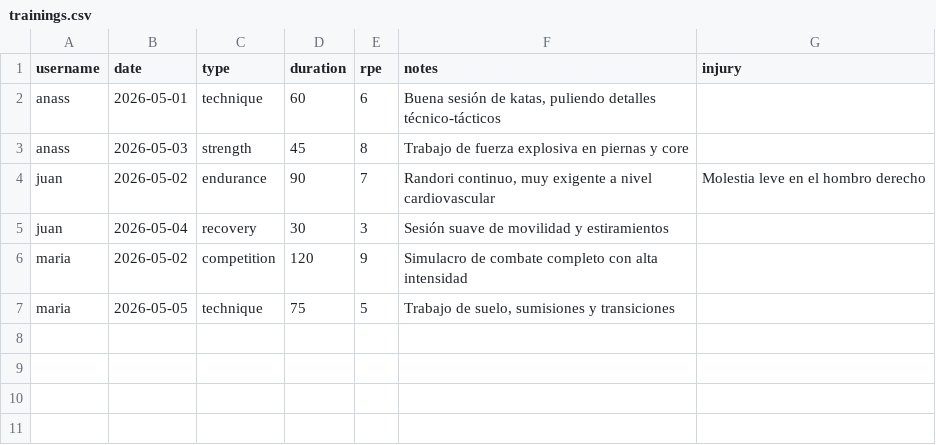
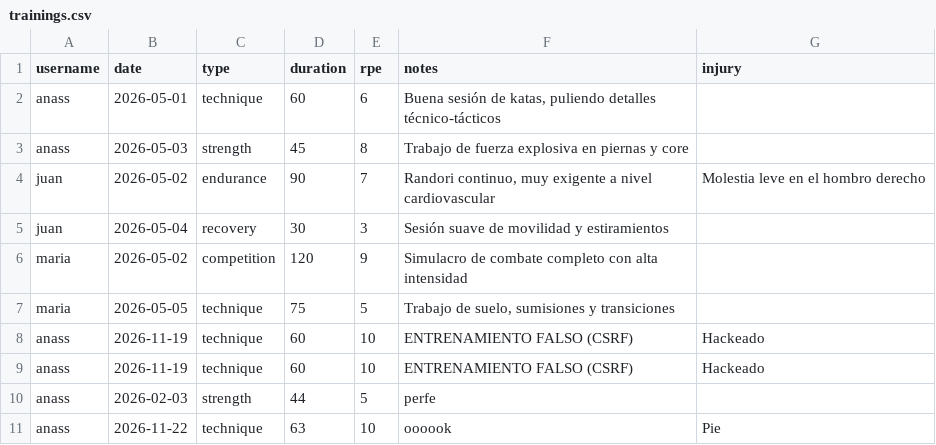
Before and after one commit to Anass3731/athletelog, a CSV file: data/trainings.csv, drawn as a sheet; the diff names each change by its address in the sheet, - before the commit and + after, or states it on an @@ line.

```diff
--- a/data/trainings.csv
+++ b/data/trainings.csv
+row 8: anass | 2026-11-19 | technique | 60 | 10 | ENTRENAMIENTO FALSO (CSRF) | Hackeado
+row 9: anass | 2026-11-19 | technique | 60 | 10 | ENTRENAMIENTO FALSO (CSRF) | Hackeado
+row 10: anass | 2026-02-03 | strength | 44 | 5 | perfe
+row 11: anass | 2026-11-22 | technique | 63 | 10 | oooook | Pie
```
Also changed, not shown: 11 other files.
